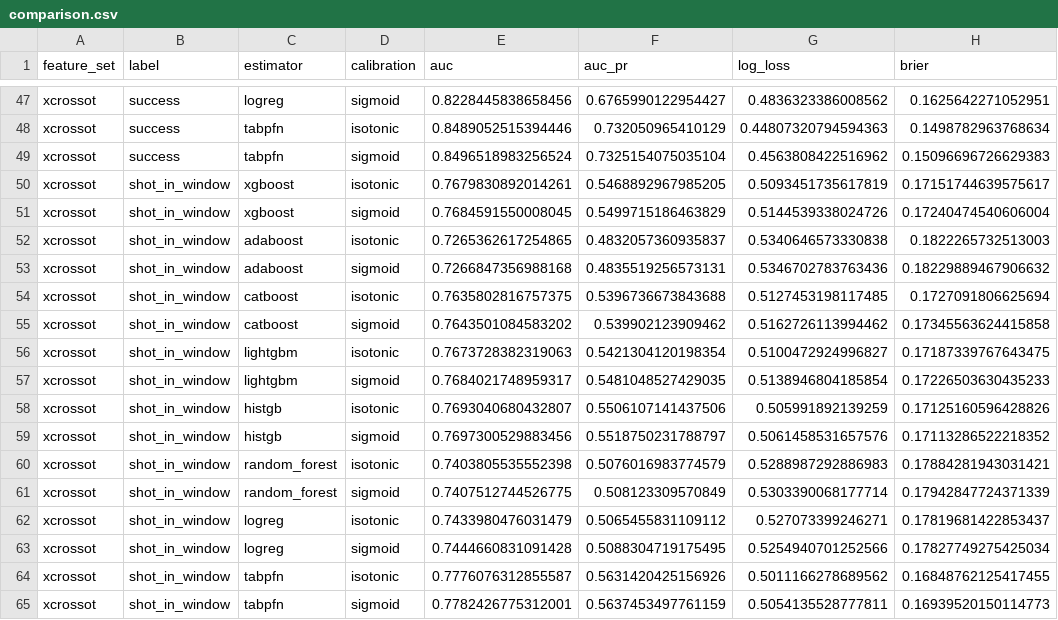
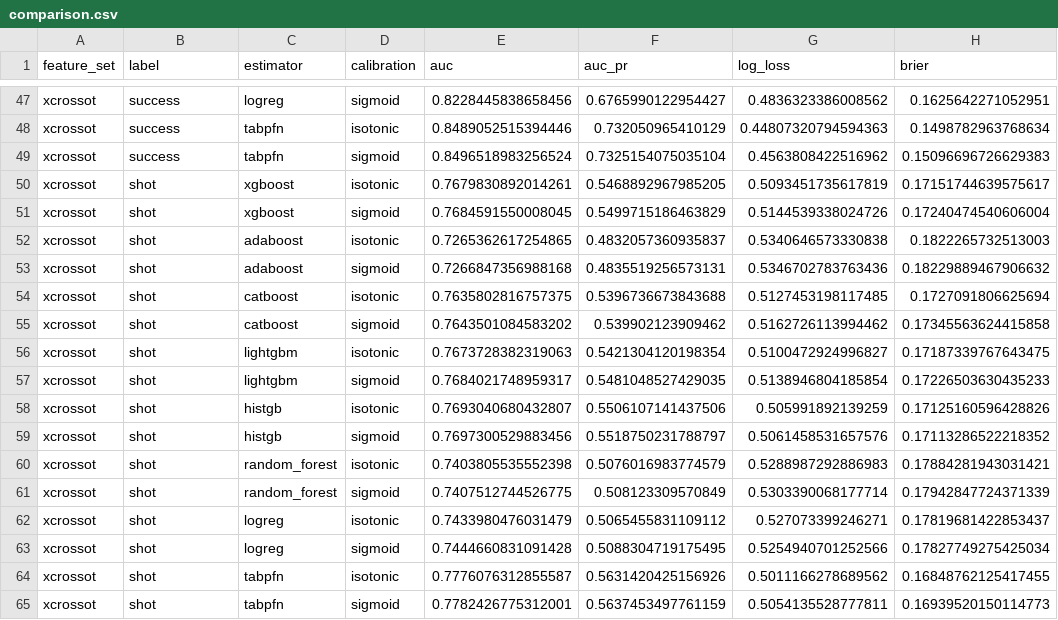
Before and after one commit to Jalzn/xcross, a CSV file: artifacts/reports/metrics/comparison.csv, drawn as a sheet; only a part is shown, gaps mark what is left out; the diff covers the shown part only; the diff names each change by its address in the sheet, - before the commit and + after, or states it on an @@ line.

Commit message:
chore(artifacts): regenerate report on the new xCrossOT headlines
xCrossOT picks xgboost (success) and histgb (shot) under the strict-AUC
selector — re-trained model_metrics, OOF predictions, importance/PDP/lift,
reliability and ablation against those models. comparison.csv now writes
the short label so chart_model_tradeoff_shot.png is no longer empty.
table_comparison.png shows the full 64-run matrix.

New CSVs/figures:
- ranking_by_league_season_{success,shot}.csv — per (league, season) cohort
- chart_calibration_final_{label}.png         — reliability + score histogram
- chart_score_distribution_final_{label}.png  — score by outcome (separation)
- chart_ranking_top_by_league_season_{label}.png — top crossers per cohort

```diff
--- a/artifacts/reports/metrics/comparison.csv
+++ b/artifacts/reports/metrics/comparison.csv
-B50:B65 (label): shot_in_window
+B50:B65 (label): shot
```
Also changed, not shown: 16 edited cells elsewhere in this file, artifacts/reports/metrics/importance_xcrossot_shot.csv, artifacts/reports/metrics/importance_xcrossot_success.csv, 43 other files.
